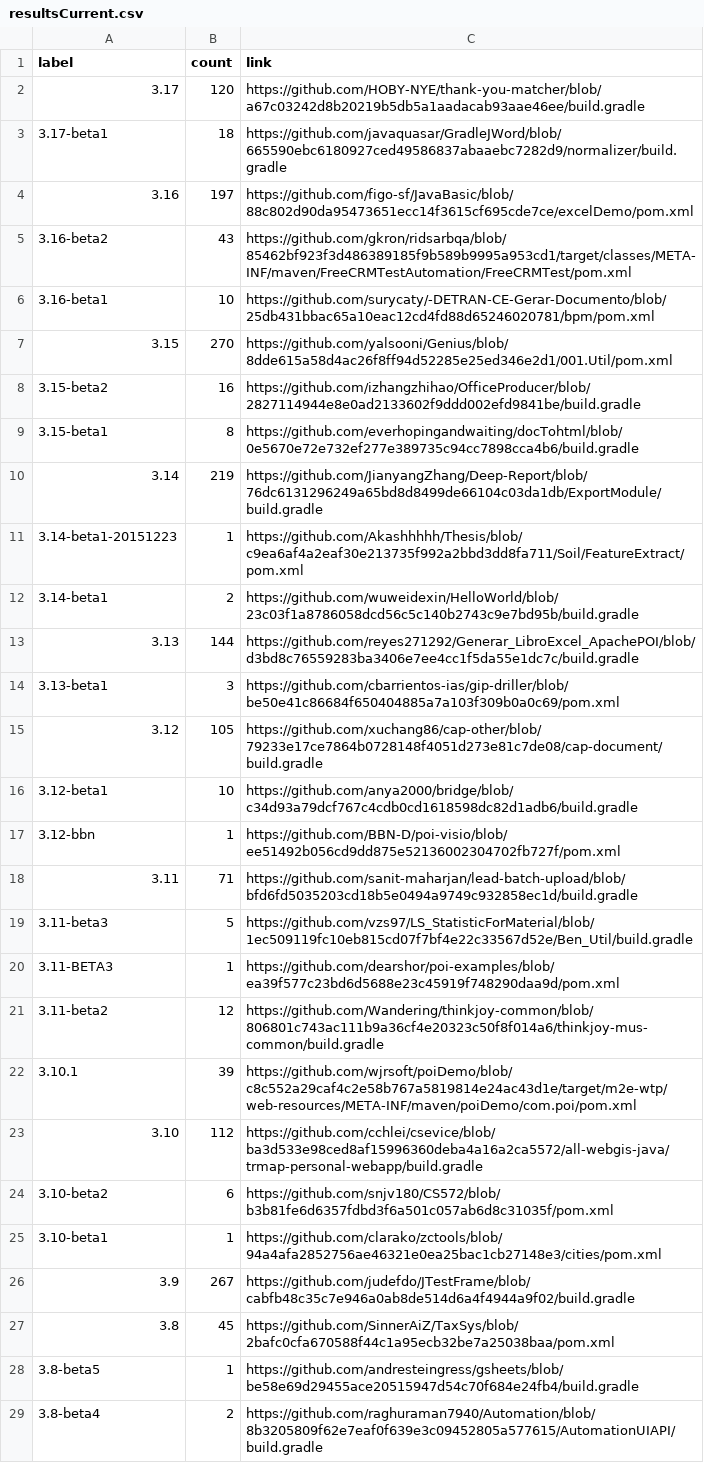
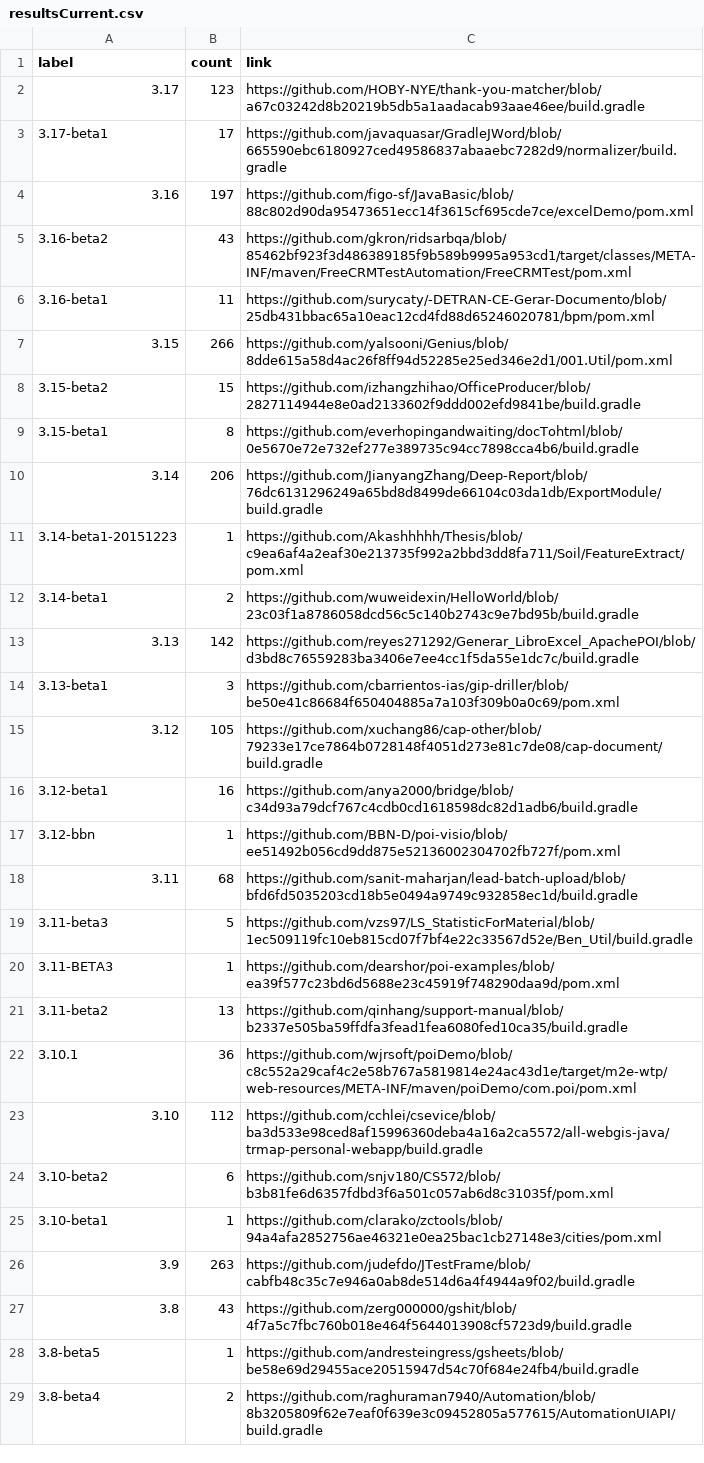
Before and after one commit to centic9/github-version-statistics, a CSV file: docs/resultsCurrent.csv, drawn as a sheet; only a part is shown; the diff covers the shown part only.

```diff
--- a/docs/resultsCurrent.csv
+++ b/docs/resultsCurrent.csv
@@ -1,23 +1,23 @@
 label,count,link
-3.17,120,https://github.com/HOBY-NYE/thank-you-matcher/blob/a67c03242d8b20219b5db5a1aadacab93aae46ee/build.gradle
-3.17-beta1,18,https://github.com/javaquasar/GradleJWord/blob/665590ebc6180927ced49586837abaaebc7282d9/normalizer/build.gradle
+3.17,123,https://github.com/HOBY-NYE/thank-you-matcher/blob/a67c03242d8b20219b5db5a1aadacab93aae46ee/build.gradle
+3.17-beta1,17,https://github.com/javaquasar/GradleJWord/blob/665590ebc6180927ced49586837abaaebc7282d9/normalizer/build.gradle
 3.16,197,https://github.com/figo-sf/JavaBasic/blob/88c802d90da95473651ecc14f3615cf695cde7ce/excelDemo/pom.xml
 3.16-beta2,43,https://github.com/gkron/ridsarbqa/blob/85462bf923f3d486389185f9b589b9995a953cd1/target/classes/META-INF/maven/FreeCRMTestAutomation/FreeCRMTest/pom.xml
-3.16-beta1,10,https://github.com/surycaty/-DETRAN-CE-Gerar-Documento/blob/25db431bbac65a10eac12cd4fd88d65246020781/bpm/pom.xml
-3.15,270,https://github.com/yalsooni/Genius/blob/8dde615a58d4ac26f8ff94d52285e25ed346e2d1/001.Util/pom.xml
-3.15-beta2,16,https://github.com/izhangzhihao/OfficeProducer/blob/2827114944e8e0ad2133602f9ddd002efd9841be/build.gradle
+3.16-beta1,11,https://github.com/surycaty/-DETRAN-CE-Gerar-Documento/blob/25db431bbac65a10eac12cd4fd88d65246020781/bpm/pom.xml
+3.15,266,https://github.com/yalsooni/Genius/blob/8dde615a58d4ac26f8ff94d52285e25ed346e2d1/001.Util/pom.xml
+3.15-beta2,15,https://github.com/izhangzhihao/OfficeProducer/blob/2827114944e8e0ad2133602f9ddd002efd9841be/build.gradle
 3.15-beta1,8,https://github.com/everhopingandwaiting/docTohtml/blob/0e5670e72e732ef277e389735c94cc7898cca4b6/build.gradle
-3.14,219,https://github.com/JianyangZhang/Deep-Report/blob/76dc6131296249a65bd8d8499de66104c03da1db/ExportModule/build.gradle
+3.14,206,https://github.com/JianyangZhang/Deep-Report/blob/76dc6131296249a65bd8d8499de66104c03da1db/ExportModule/build.gradle
 3.14-beta1-20151223,1,https://github.com/Akashhhhh/Thesis/blob/c9ea6af4a2eaf30e213735f992a2bbd3dd8fa711/Soil/FeatureExtract/pom.xml
 3.14-beta1,2,https://github.com/wuweidexin/HelloWorld/blob/23c03f1a8786058dcd56c5c140b2743c9e7bd95b/build.gradle
-3.13,144,https://github.com/reyes271292/Generar_LibroExcel_ApachePOI/blob/d3bd8c76559283ba3406e7ee4cc1f5da55e1dc7c/build.gradle
+3.13,142,https://github.com/reyes271292/Generar_LibroExcel_ApachePOI/blob/d3bd8c76559283ba3406e7ee4cc1f5da55e1dc7c/build.gradle
 3.13-beta1,3,https://github.com/cbarrientos-ias/gip-driller/blob/be50e41c86684f650404885a7a103f309b0a0c69/pom.xml
 3.12,105,https://github.com/xuchang86/cap-other/blob/79233e17ce7864b0728148f4051d273e81c7de08/cap-document/build.gradle
-3.12-beta1,10,https://github.com/anya2000/bridge/blob/c34d93a79dcf767c4cdb0cd1618598dc82d1adb6/build.gradle
+3.12-beta1,16,https://github.com/anya2000/bridge/blob/c34d93a79dcf767c4cdb0cd1618598dc82d1adb6/build.gradle
 3.12-bbn,1,https://github.com/BBN-D/poi-visio/blob/ee51492b056cd9dd875e52136002304702fb727f/pom.xml
-3.11,71,https://github.com/sanit-maharjan/lead-batch-upload/blob/bfd6fd5035203cd18b5e0494a9749c932858ec1d/build.gradle
+3.11,68,https://github.com/sanit-maharjan/lead-batch-upload/blob/bfd6fd5035203cd18b5e0494a9749c932858ec1d/build.gradle
 3.11-beta3,5,https://github.com/vzs97/LS_StatisticForMaterial/blob/1ec509119fc10eb815cd07f7bf4e22c33567d52e/Ben_Util/build.gradle
 3.11-BETA3,1,https://github.com/dearshor/poi-examples/blob/ea39f577c23bd6d5688e23c45919f748290daa9d/pom.xml
-3.11-beta2,12,https://github.com/Wandering/thinkjoy-common/blob/806801c743ac111b9a36cf4e20323c50f8f014a6/thinkjoy-mus-common/build.gradle
-3.10.1,39,https://github.com/wjrsoft/poiDemo/blob/c8c552a29caf4c2e58b767a5819814e24ac43d1e/target/m2e-wtp/web-resources/META-INF/maven/poiDemo/com.poi/pom.xml
+3.11-beta2,13,https://github.com/qinhang/support-manual/blob/b2337e505ba59ffdfa3fead1fea6080fed10ca35/build.gradle
+3.10.1,36,https://github.com/wjrsoft/poiDemo/blob/c8c552a29caf4c2e58b767a5819814e24ac43d1e/target/m2e-wtp/web-resources/META-INF/maven/poiDemo/com.poi/pom.xml
 3.10,112,https://github.com/cchlei/csevice/blob/ba3d533e98ced8af15996360deba4a16a2ca5572/all-webgis-java/trmap-personal-webapp/build.gradle
@@ -25,4 +25,4 @@ label,count,link
 3.10-beta1,1,https://github.com/clarako/zctools/blob/94a4afa2852756ae46321e0ea25bac1cb27148e3/cities/pom.xml
-3.9,267,https://github.com/judefdo/JTestFrame/blob/cabfb48c35c7e946a0ab8de514d6a4f4944a9f02/build.gradle
-3.8,45,https://github.com/SinnerAiZ/TaxSys/blob/2bafc0cfa670588f44c1a95ecb32be7a25038baa/pom.xml
+3.9,263,https://github.com/judefdo/JTestFrame/blob/cabfb48c35c7e946a0ab8de514d6a4f4944a9f02/build.gradle
+3.8,43,https://github.com/zerg000000/gshit/blob/4f7a5c7fbc760b018e464f5644013908cf5723d9/build.gradle
 3.8-beta5,1,https://github.com/andresteingress/gsheets/blob/be58e69d29455ace20515947d54c70f684e24fb4/build.gradle
```
Also changed, not shown: 1 removed row and 5 edited cells elsewhere in this file, docs/_data/versionChanges.csv, docs/resultsAll.csv, 5 other files.
